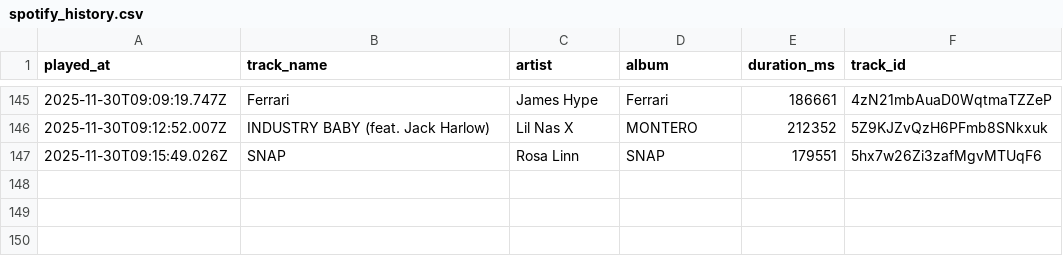
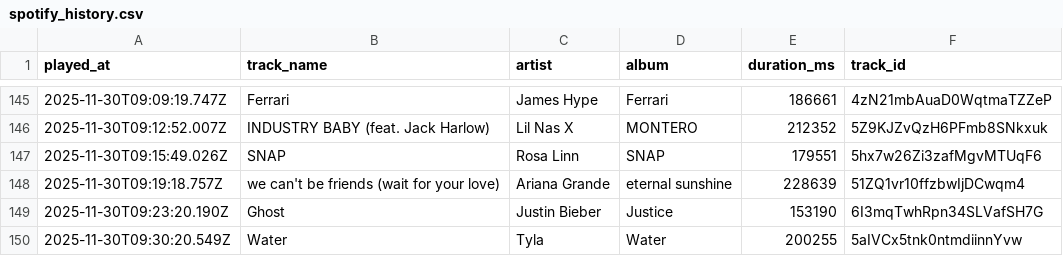
Before and after one commit to Edupastore/spothistory, a CSV file: spotify_history.csv, drawn as a sheet; only a part is shown, gaps mark what is left out.

```diff
--- a/spotify_history.csv
+++ b/spotify_history.csv
@@ -147 +147,4 @@ played_at,track_name,artist,album,duration_ms,track_id
 2025-11-30T09:15:49.026Z,SNAP,Rosa Linn,SNAP,179551,5hx7w26Zi3zafMgvMTUqF6
+2025-11-30T09:19:18.757Z,we can't be friends (wait for your love),Ariana Grande,eternal sunshine,228639,51ZQ1vr10ffzbwIjDCwqm4
+2025-11-30T09:23:20.190Z,Ghost,Justin Bieber,Justice,153190,6I3mqTwhRpn34SLVafSH7G
+2025-11-30T09:30:20.549Z,Water,Tyla,Water,200255,5aIVCx5tnk0ntmdiinnYvw
```
